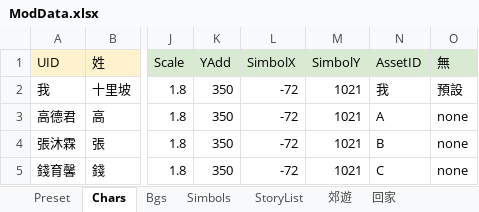
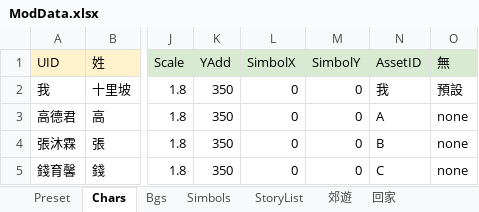
Before and after one commit to gonzdevour/unity-parse-test, an Excel workbook: Assets/StreamingAssets/Mods/Official/Scripts/ModData.xlsx, sheet Chars, drawn as a sheet; only a part is shown, gaps mark what is left out; values as stored, in another font and other column widths than the file's, no borders; charts and pictures not drawn; the diff names each change by its address in the sheet, - before the commit and + after, or states it on an @@ line.

```diff
--- a/Assets/StreamingAssets/Mods/Official/Scripts/ModData.xlsx (sheet Chars)
+++ b/Assets/StreamingAssets/Mods/Official/Scripts/ModData.xlsx (sheet Chars)
-L2:L5 (SimbolX): -72
+L2:L5 (SimbolX): 0
-M2:M5 (SimbolY): 1021
+M2:M5 (SimbolY): 0
```
Also changed, not shown: 13 other files.
